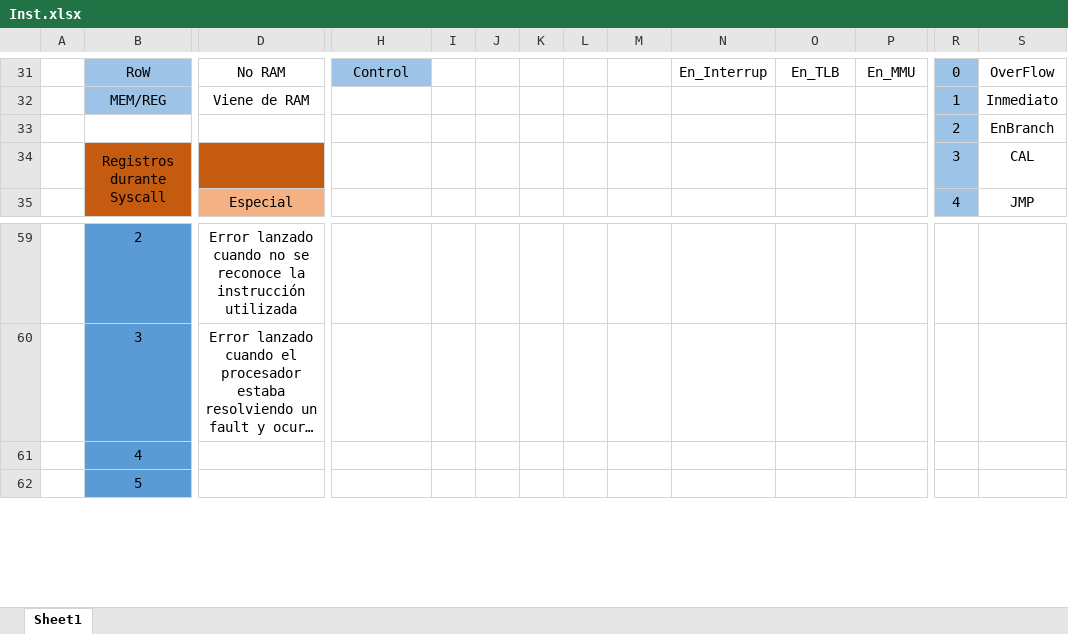
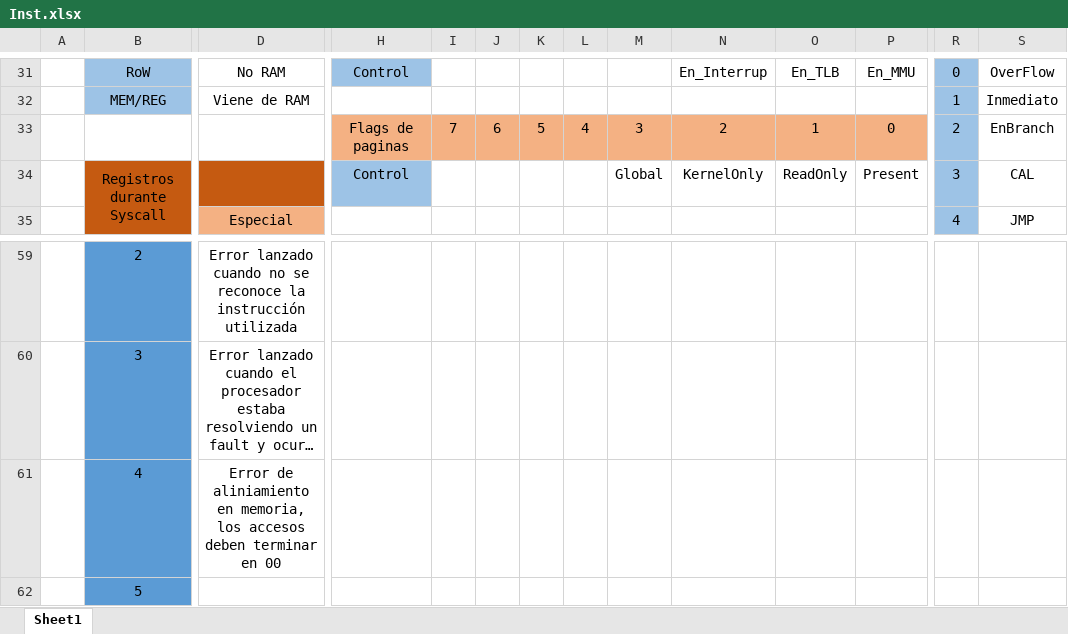
Before and after one commit to Licha-M/Procesador-32-bits, an Excel workbook: Inst.xlsx, sheet Sheet1, drawn as a sheet; only a part is shown, gaps mark what is left out; long unchanged cells end in …; values as stored, in another font and other column widths than the file's, no borders; removed rows and columns are numbered as before the commit, all else as after; rows hold the shown columns only; the diff names each change by its address in the sheet, - before the commit and + after, or states it on an @@ line.

Commit message:
Inicio de modificaciones para la creacion de Exp_Controller

```diff
--- a/Inst.xlsx (sheet Sheet1)
+++ b/Inst.xlsx (sheet Sheet1)
-row 33:  |  |  |  |  |  |  |  |  |  |  |  | 2 | EnBranch
+row 33:  |  |  | Flags de paginas | 7 | 6 | 5 | 4 | 3 | 2 | 1 | 0 | 2 | EnBranch
-H34: (empty)
+H34: Control
-H34 fill: none
+H34 fill: #9DC3E6
-M34: (empty)
+M34: Global
-N34: (empty)
+N34: KernelOnly
-O34: (empty)
+O34: ReadOnly
-P34: (empty)
+P34: Present
-row 61:  | 4
+row 61:  | 4 | Error de aliniamiento en memoria, los accesos deben terminar en 00
```
Also changed, not shown: 3 other files.
